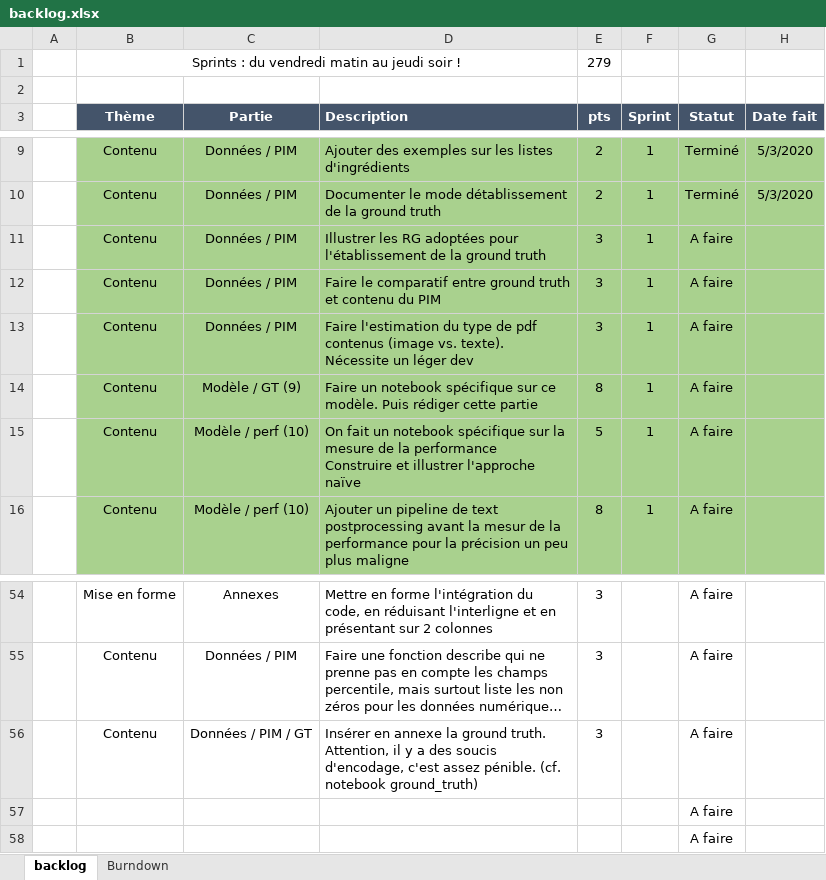
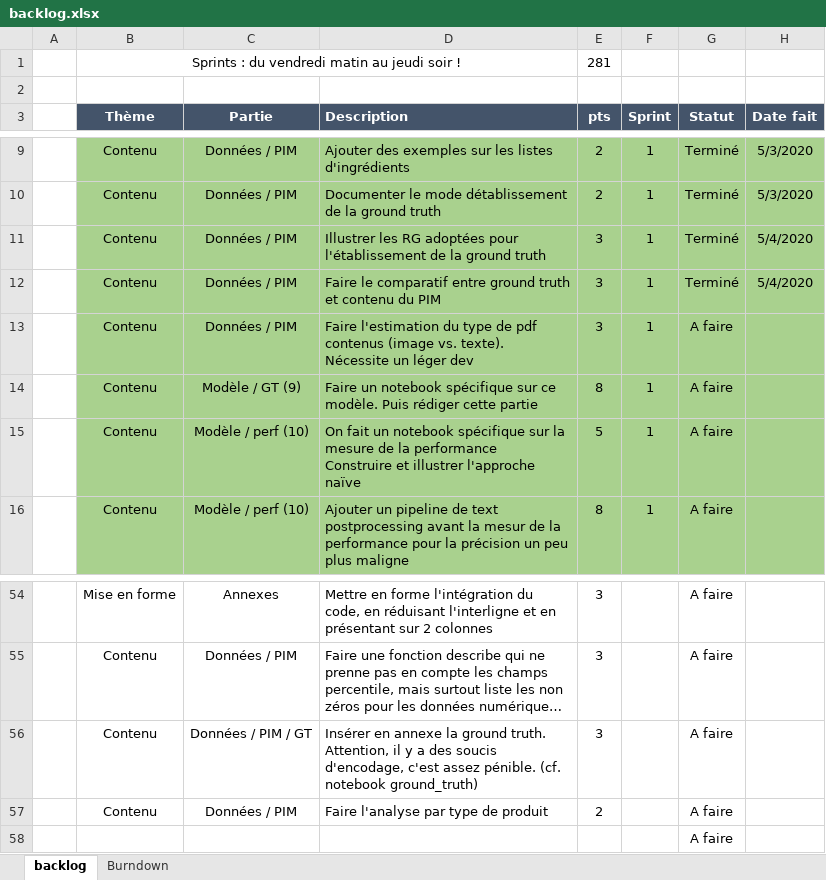
Before and after one commit to UltraDiuve/PIM-Recognizer, an Excel workbook: backlog.xlsx, sheet backlog, drawn as a sheet; only a part is shown, gaps mark what is left out; long unchanged cells end in …; values as stored, in another font and other column widths than the file's, no borders; removed rows and columns are numbered as before the commit, all else as after; the diff names each change by its address in the sheet, - before the commit and + after, or states it on an @@ line.

```diff
--- a/backlog.xlsx (sheet backlog)
+++ b/backlog.xlsx (sheet backlog)
-E1 (pts): 279
+E1 (pts): 281
-G11:G12 (Statut): A faire
+G11:G12 (Statut): Terminé
-H11:H12 (Date fait): (empty)
+H11:H12 (Date fait): 5/4/2020
-row 57:  |  |  |  |  |  | A faire
+row 57:  | Contenu | Données / PIM | Faire l'analyse par type de produit | 2 |  | A faire
```
Also changed, not shown: sheet Burndown, charts or pictures, ground_truth/manually_labelled_ground_truth.xlsx, 4 other files.
